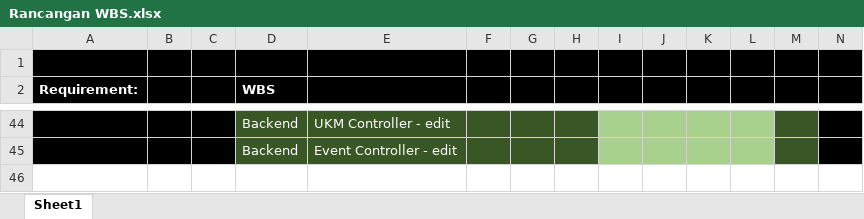
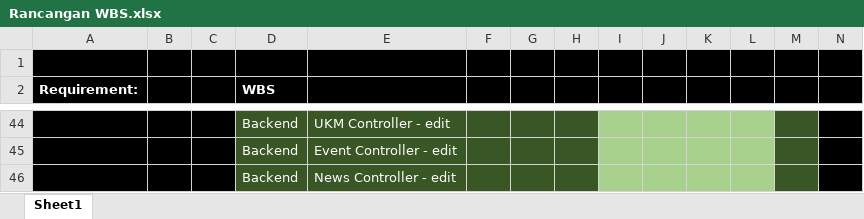
Before and after one commit to alandarmasaputra/SiTiOne, an Excel workbook: docs/Rancangan WBS.xlsx, sheet Sheet1, drawn as a sheet; only a part is shown, gaps mark what is left out; values as stored, in another font and other column widths than the file's, no borders; rows hold the shown columns only; the diff names each change by its address in the sheet, - before the commit and + after, or states it on an @@ line.

Commit message:
edit wbs + controller news(edit)

```diff
--- a/docs/Rancangan WBS.xlsx (sheet Sheet1)
+++ b/docs/Rancangan WBS.xlsx (sheet Sheet1)
+row 46:  |  |  | Backend | News Controller - edit
```
